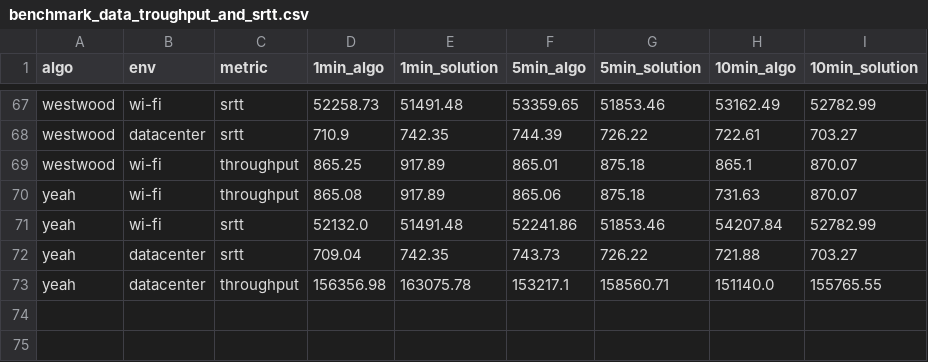
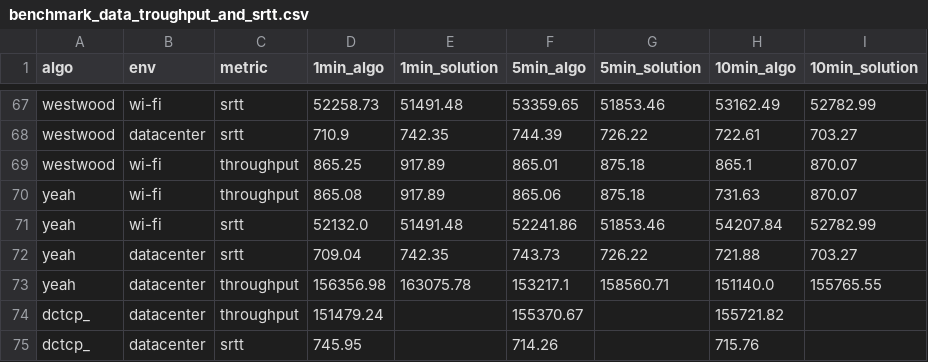
Before and after one commit to sofianealhoz/Dynamic_CCA_Selection, a CSV file: benchmark_data_troughput_and_srtt.csv, drawn as a sheet; only a part is shown, gaps mark what is left out; the diff names each change by its address in the sheet, - before the commit and + after, or states it on an @@ line.

Commit message:
dctcp kernel2

```diff
--- a/benchmark_data_troughput_and_srtt.csv
+++ b/benchmark_data_troughput_and_srtt.csv
+row 74: dctcp_ | datacenter | throughput | 151479.24 |  | 155370.67 |  | 155721.82
+row 75: dctcp_ | datacenter | srtt | 745.95 |  | 714.26 |  | 715.76
```
Also changed, not shown: 1 other file.
